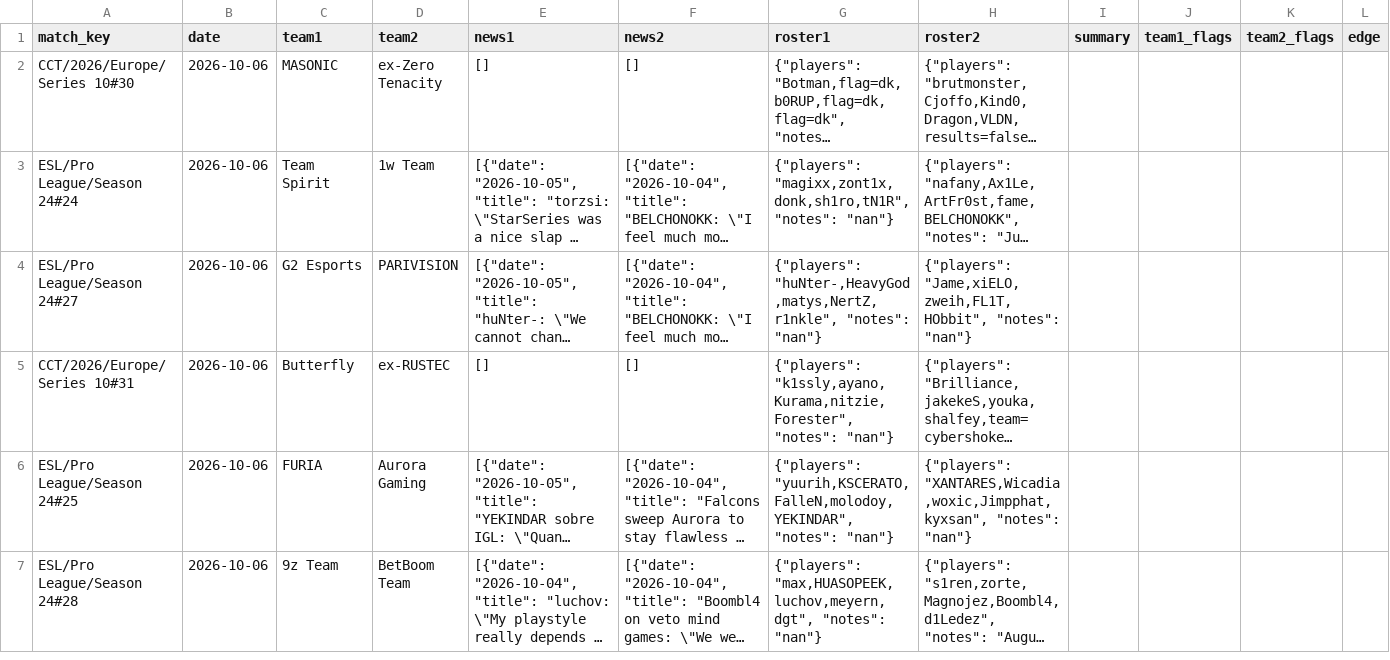
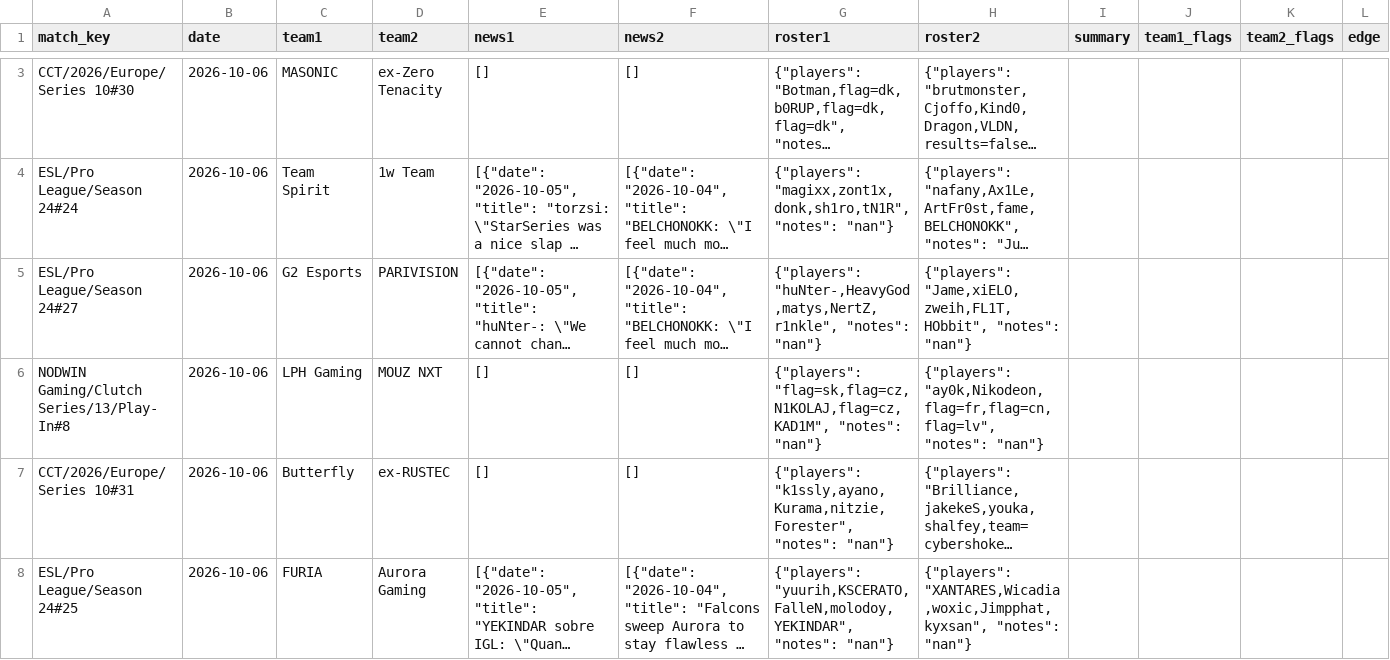
Before and after one commit to sb291099-create/Cs2-form, a CSV file: data/news.csv, drawn as a sheet; only a part is shown, gaps mark what is left out; the shorter side is filled out with more unchanged rows; long unchanged cells end in …; the diff covers the shown part only; the diff names each change by its address in the sheet, - before the commit and + after, or states it on an @@ line.

```diff
--- a/data/news.csv
+++ b/data/news.csv
+row 6: NODWIN Gaming/Clutch Series/13/Play-In#8 | 2026-10-06 | LPH Gaming | MOUZ NXT | [] | [] | {"players": "flag=sk,flag=cz,N1KOLAJ,flag=cz,KAD1M", "notes": "nan"} | {"players": "ay0k,Nikodeon,flag=fr,flag=cn,flag=lv", "notes": "nan"}
```
Also changed, not shown: 2 added rows and 1 edited cell elsewhere in this file, data/media.csv, data/rss.csv, 2 other files.
